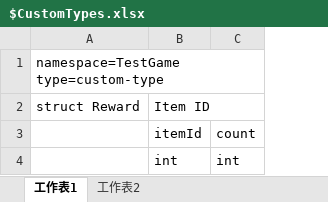
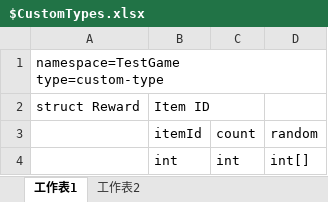
Before and after one commit to PhysaliaStudio/ExcelDataExporter, an Excel workbook: ExcelDataExporter.Unity/GameData/$CustomTypes.xlsx, sheet 工作表1, drawn as a sheet; values as stored, in another font and other column widths than the file's, no borders; the diff names each change by its address in the sheet, - before the commit and + after, or states it on an @@ line.

```diff
--- a/ExcelDataExporter.Unity/GameData/$CustomTypes.xlsx (sheet 工作表1)
+++ b/ExcelDataExporter.Unity/GameData/$CustomTypes.xlsx (sheet 工作表1)
+column D, rows 3-4: random | int[]
```
Also changed, not shown: ExcelDataExporter.Unity/GameData/EnemyData.xlsx.
